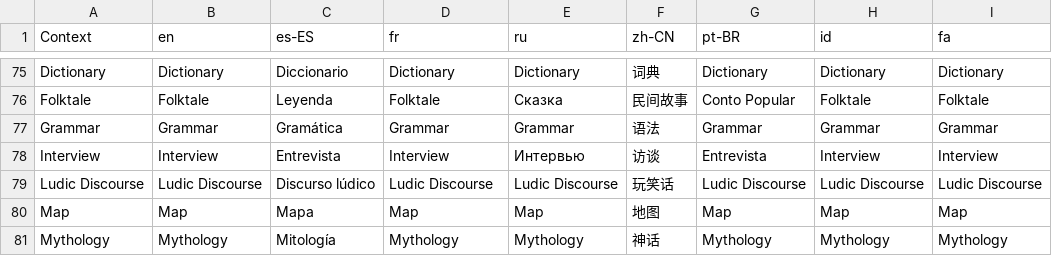
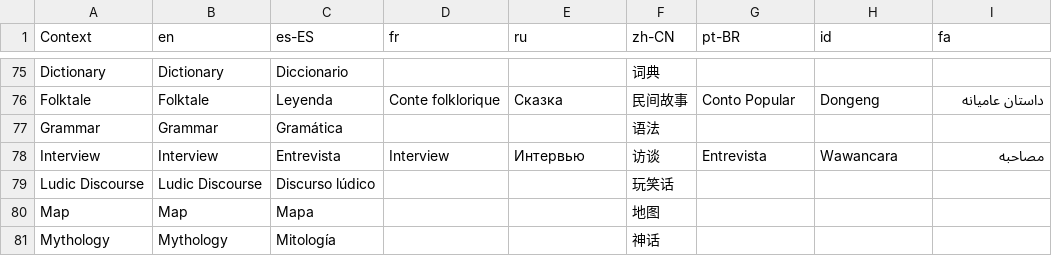
Before and after one commit to onset/lameta, a CSV file: locale/genres.csv, drawn as a sheet; only a part is shown, gaps mark what is left out; the diff covers the shown part only.

```diff
--- a/locale/genres.csv
+++ b/locale/genres.csv
@@ -75,7 +75,7 @@
-"Dictionary","Dictionary","Diccionario","Dictionary","Dictionary","词典","Dictionary","Dictionary","Dictionary"
-"Folktale","Folktale","Leyenda","Folktale","Сказка","民间故事","Conto Popular","Folktale","Folktale"
-"Grammar","Grammar","Gramática","Grammar","Grammar","语法","Grammar","Grammar","Grammar"
-"Interview","Interview","Entrevista","Interview","Интервью","访谈","Entrevista","Interview","Interview"
-"Ludic Discourse","Ludic Discourse","Discurso lúdico","Ludic Discourse","Ludic Discourse","玩笑话","Ludic Discourse","Ludic Discourse","Ludic Discourse"
-"Map","Map","Mapa","Map","Map","地图","Map","Map","Map"
-"Mythology","Mythology","Mitología","Mythology","Mythology","神话","Mythology","Mythology","Mythology"
+"Dictionary","Dictionary","Diccionario","","","词典","","",""
+"Folktale","Folktale","Leyenda","Conte folklorique","Сказка","民间故事","Conto Popular","Dongeng","داستان عامیانه"
+"Grammar","Grammar","Gramática","","","语法","","",""
+"Interview","Interview","Entrevista","Interview","Интервью","访谈","Entrevista","Wawancara","مصاحبه"
+"Ludic Discourse","Ludic Discourse","Discurso lúdico","","","玩笑话","","",""
+"Map","Map","Mapa","","","地图","","",""
+"Mythology","Mythology","Mitología","","","神话","","",""
```
Also changed, not shown: 85 edited cells elsewhere in this file, locale/accessProtocols.csv, 56 other files.
